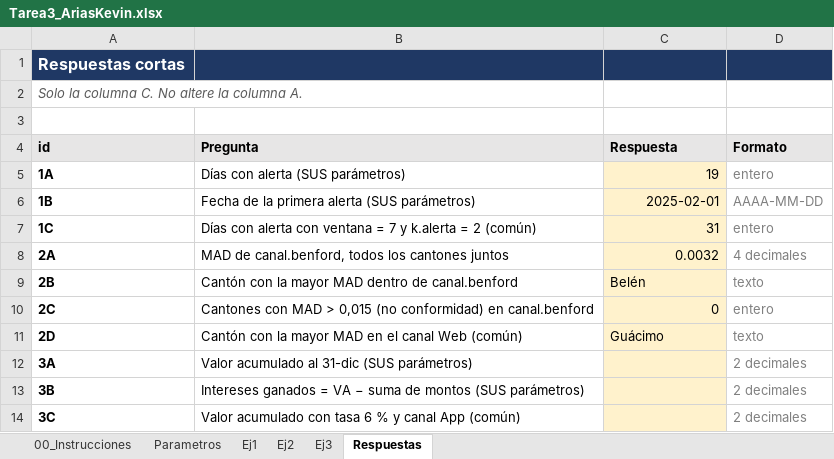
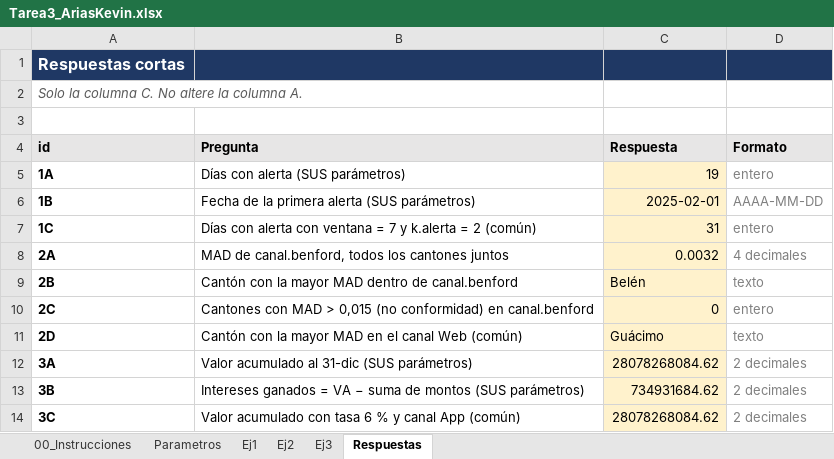
Before and after one commit to KeviinAr15/Tarea3_AriasKevin, an Excel workbook: excel/Tarea3_AriasKevin.xlsx, sheet Respuestas, drawn as a sheet; values as stored, in another font and other column widths than the file's, no borders; the diff names each change by its address in the sheet, - before the commit and + after, or states it on an @@ line.

```diff
--- a/excel/Tarea3_AriasKevin.xlsx (sheet Respuestas)
+++ b/excel/Tarea3_AriasKevin.xlsx (sheet Respuestas)
-C12 (Respuesta): (empty)
+C12 (Respuesta): 28078268084.62
-C13 (Respuesta): (empty)
+C13 (Respuesta): 734931684.62
-C14 (Respuesta): (empty)
+C14 (Respuesta): 28078268084.62
```
Also changed, not shown: sheet Ej3.
